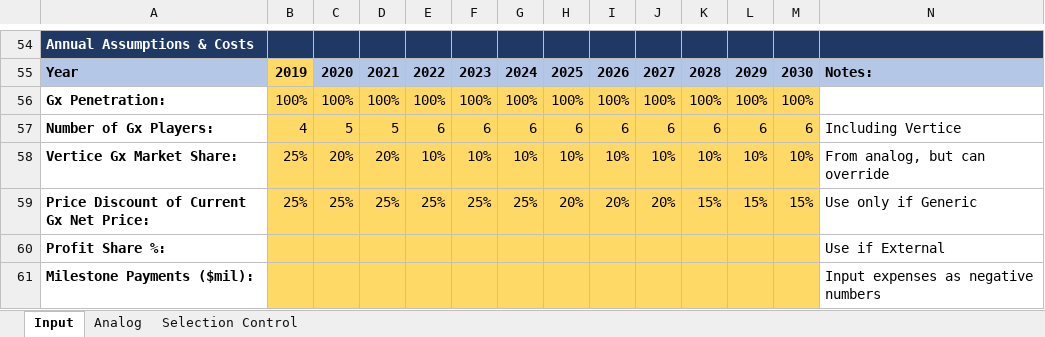
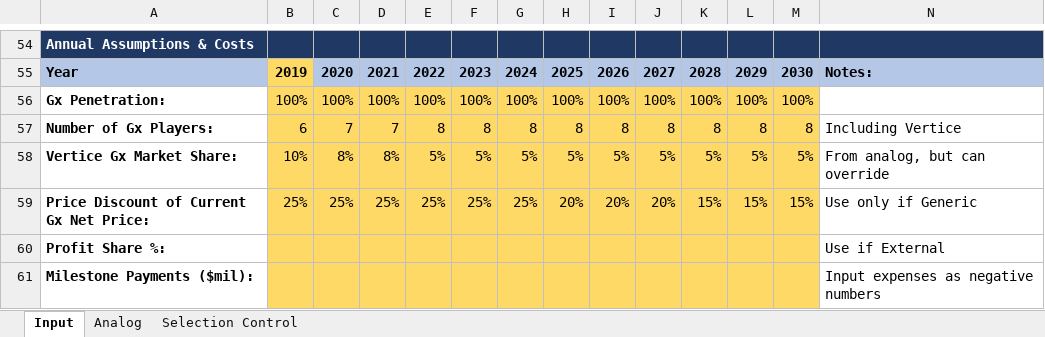
Before and after one commit to maringow/Vertice, an Excel workbook: Model Inputs.xlsx, sheet Input, drawn as a sheet; only a part is shown, gaps mark what is left out; values as stored, in another font and other column widths than the file's, no borders; conditional formats not drawn; removed rows and columns are numbered as before the commit, all else as after; the diff names each change by its address in the sheet, - before the commit and + after, or states it on an @@ line.

Commit message:
Add files via upload

```diff
--- a/Model Inputs.xlsx (sheet Input)
+++ b/Model Inputs.xlsx (sheet Input)
-row 57: Number of Gx Players: | 4 | 5 | 5 | 6 | 6 | 6 | 6 | 6 | 6 | 6 | 6 | 6 | Including Vertice
-row 58: Vertice Gx Market Share: | 25% | 20% | 20% | 10% | 10% | 10% | 10% | 10% | 10% | 10% | 10% | 10% | From analog, but can override
+row 57: Number of Gx Players: | 6 | 7 | 7 | 8 | 8 | 8 | 8 | 8 | 8 | 8 | 8 | 8 | Including Vertice
+row 58: Vertice Gx Market Share: | 10% | 8% | 8% | 5% | 5% | 5% | 5% | 5% | 5% | 5% | 5% | 5% | From analog, but can override
```
Also changed, not shown: sheet Analog.
